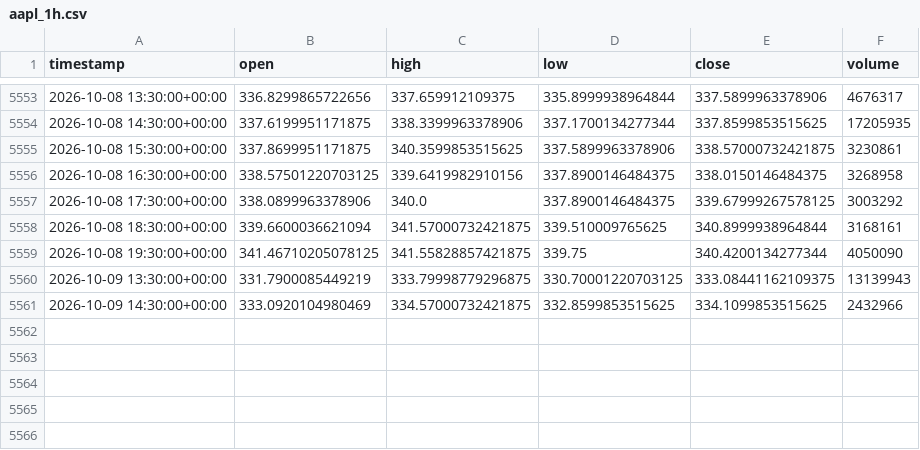
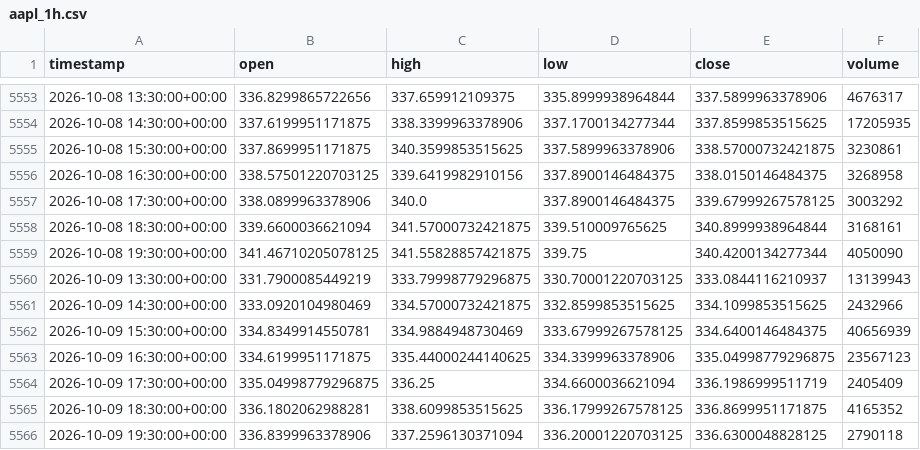
Before and after one commit to junamiweb/FADE_PROJECT, a CSV file: aapl_1h.csv, drawn as a sheet; only a part is shown, gaps mark what is left out.

```diff
--- a/aapl_1h.csv
+++ b/aapl_1h.csv
@@ -5559,3 +5559,8 @@ timestamp,open,high,low,close,volume
 2026-10-08 19:30:00+00:00,341.46710205078125,341.55828857421875,339.75,340.4200134277344,4050090
-2026-10-09 13:30:00+00:00,331.7900085449219,333.79998779296875,330.70001220703125,333.08441162109375,13139943
+2026-10-09 13:30:00+00:00,331.7900085449219,333.79998779296875,330.70001220703125,333.0844116210937,13139943
 2026-10-09 14:30:00+00:00,333.0920104980469,334.57000732421875,332.8599853515625,334.1099853515625,2432966
+2026-10-09 15:30:00+00:00,334.8349914550781,334.9884948730469,333.67999267578125,334.6400146484375,40656939
+2026-10-09 16:30:00+00:00,334.6199951171875,335.44000244140625,334.3399963378906,335.04998779296875,23567123
+2026-10-09 17:30:00+00:00,335.04998779296875,336.25,334.6600036621094,336.1986999511719,2405409
+2026-10-09 18:30:00+00:00,336.1802062988281,338.6099853515625,336.17999267578125,336.8699951171875,4165352
+2026-10-09 19:30:00+00:00,336.8399963378906,337.2596130371094,336.20001220703125,336.6300048828125,2790118
```
Also changed, not shown: spy_1h.csv, 25 other files.
